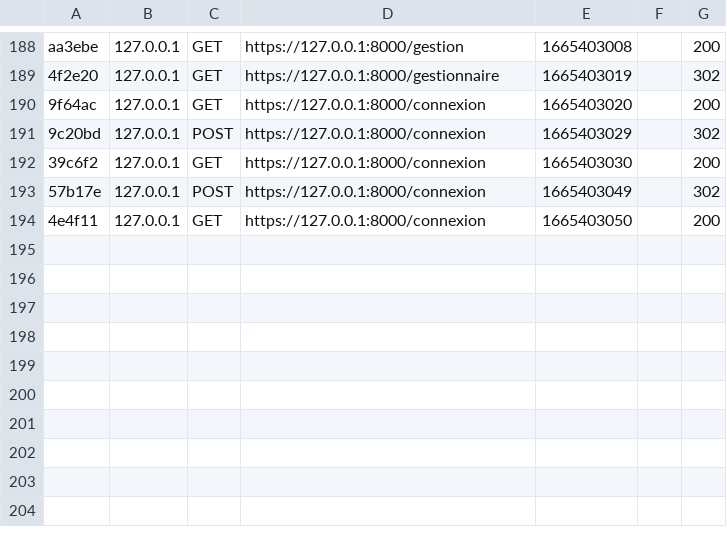
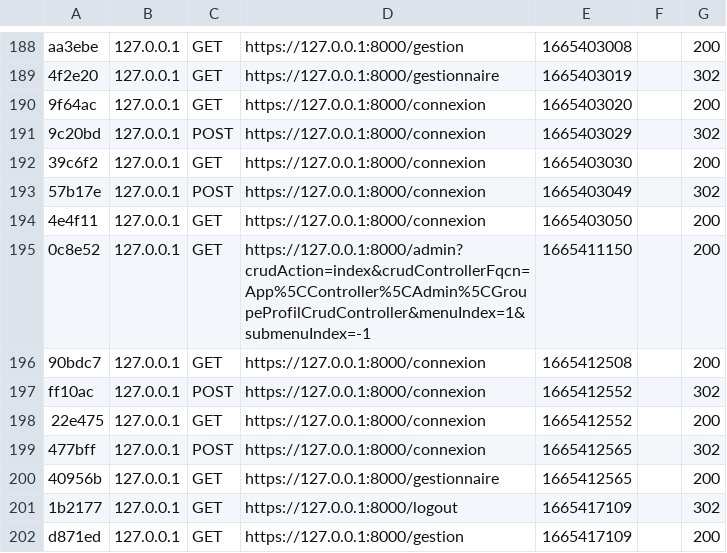
Before and after one commit to Mikitchin/MFP_Gestion_Clients, a CSV file: var/cache/dev/profiler/index.csv, drawn as a sheet; only a part is shown, gaps mark what is left out; the diff names each change by its address in the sheet, - before the commit and + after, or states it on an @@ line.

```diff
--- a/var/cache/dev/profiler/index.csv
+++ b/var/cache/dev/profiler/index.csv
+row 195: 0c8e52 | 127.0.0.1 | GET | https://127.0.0.1:8000/admin?crudAction=index&crudControllerFqcn=App%5CController%5CAdmin%5CGroupeProfilCrudController&menuIndex=1&submenuIndex=-1 | 1665411150 |  | 200
+row 196: 90bdc7 | 127.0.0.1 | GET | https://127.0.0.1:8000/connexion | 1665412508 |  | 200
+row 197: ff10ac | 127.0.0.1 | POST | https://127.0.0.1:8000/connexion | 1665412552 |  | 302
+row 198: 22e475 | 127.0.0.1 | GET | https://127.0.0.1:8000/connexion | 1665412552 |  | 200
+row 199: 477bff | 127.0.0.1 | POST | https://127.0.0.1:8000/connexion | 1665412565 |  | 302
+row 200: 40956b | 127.0.0.1 | GET | https://127.0.0.1:8000/gestionnaire | 1665412565 |  | 200
+row 201: 1b2177 | 127.0.0.1 | GET | https://127.0.0.1:8000/logout | 1665417109 |  | 302
+row 202: d871ed | 127.0.0.1 | GET | https://127.0.0.1:8000/gestion | 1665417109 |  | 200
```
Also changed, not shown: 1 other file.
